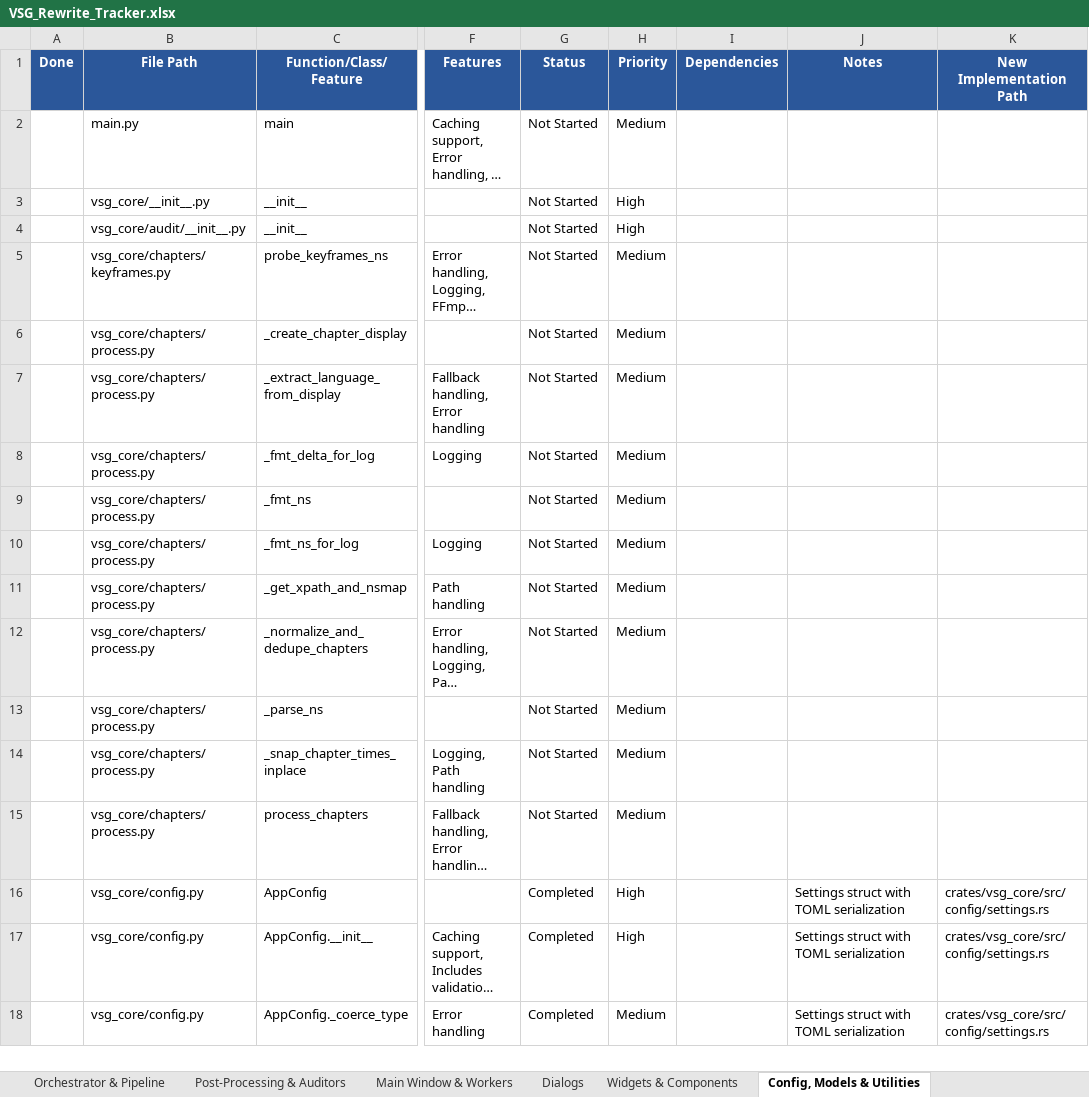
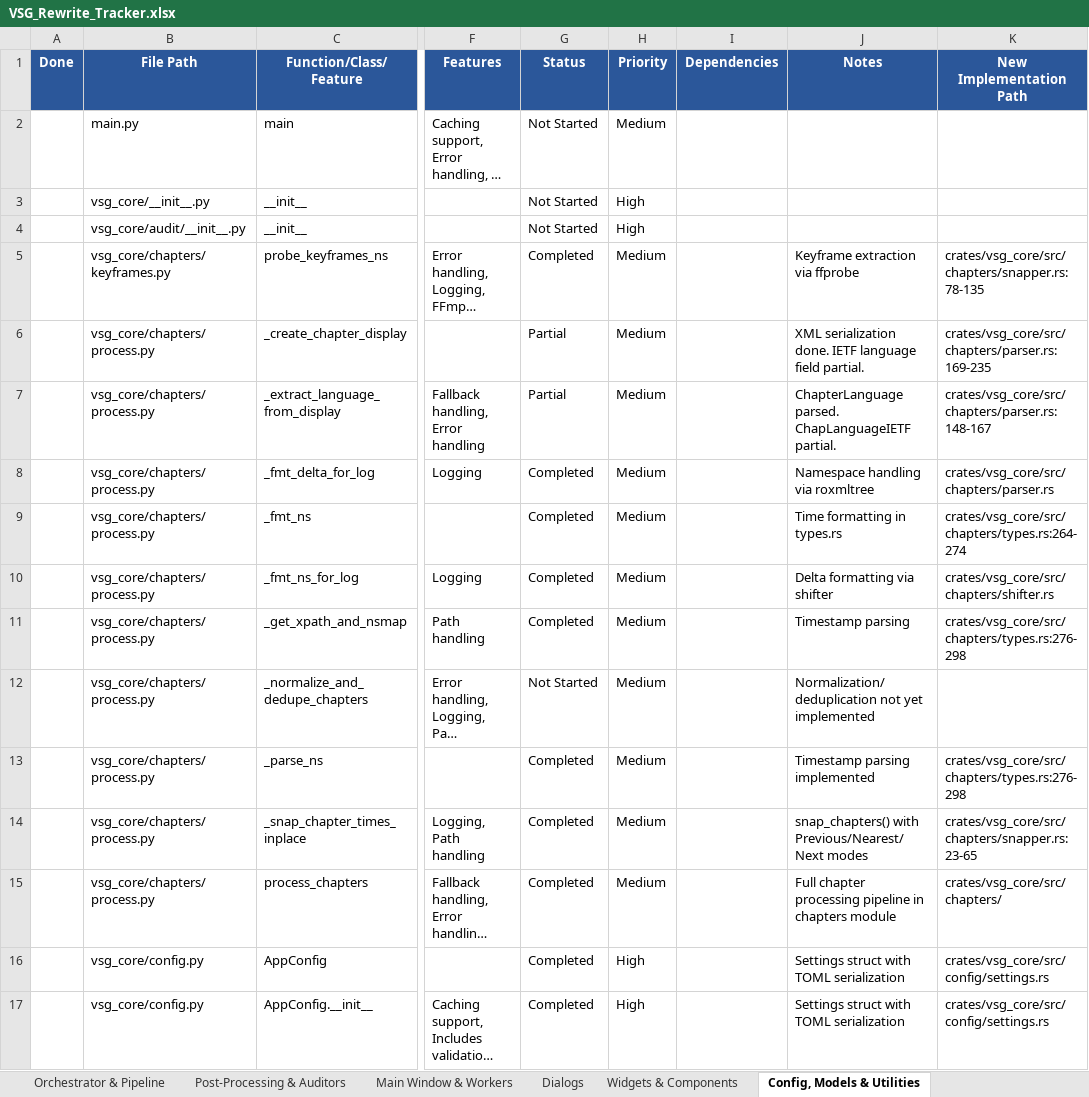
Before and after one commit to wingedonezero/Video-Sync-GUI, an Excel workbook: VSG_Rewrite_Tracker.xlsx, sheet Config, Models & Utilities, drawn as a sheet; only a part is shown, gaps mark what is left out; the shorter side is filled out with more unchanged rows; long unchanged cells end in …; values as stored, in another font and other column widths than the file's, no borders; conditional formats not drawn; the diff names each change by its address in the sheet, - before the commit and + after, or states it on an @@ line.

```diff
--- a/VSG_Rewrite_Tracker.xlsx (sheet Config, Models & Utilities)
+++ b/VSG_Rewrite_Tracker.xlsx (sheet Config, Models & Utilities)
-G5 (Status): Not Started
+G5 (Status): Completed
-J5 (Notes): (empty)
+J5 (Notes): Keyframe extraction via ffprobe
-K5 (New Implementation Path): (empty)
+K5 (New Implementation Path): crates/vsg_core/src/chapters/snapper.rs:78-135
-G6:G7 (Status): Not Started
+G6:G7 (Status): Partial
-J6 (Notes): (empty)
+J6 (Notes): XML serialization done. IETF language field partial.
-K6 (New Implementation Path): (empty)
+K6 (New Implementation Path): crates/vsg_core/src/chapters/parser.rs:169-235
-J7 (Notes): (empty)
+J7 (Notes): ChapterLanguage parsed. ChapLanguageIETF partial.
-K7 (New Implementation Path): (empty)
+K7 (New Implementation Path): crates/vsg_core/src/chapters/parser.rs:148-167
-G8:G11 (Status): Not Started
+G8:G11 (Status): Completed
-J8 (Notes): (empty)
+J8 (Notes): Namespace handling via roxmltree
-K8 (New Implementation Path): (empty)
+K8 (New Implementation Path): crates/vsg_core/src/chapters/parser.rs
-J9 (Notes): (empty)
+J9 (Notes): Time formatting in types.rs
-K9 (New Implementation Path): (empty)
+K9 (New Implementation Path): crates/vsg_core/src/chapters/types.rs:264-274
-J10 (Notes): (empty)
+J10 (Notes): Delta formatting via shifter
-K10 (New Implementation Path): (empty)
+K10 (New Implementation Path): crates/vsg_core/src/chapters/shifter.rs
-J11 (Notes): (empty)
+J11 (Notes): Timestamp parsing
-K11 (New Implementation Path): (empty)
+K11 (New Implementation Path): crates/vsg_core/src/chapters/types.rs:276-298
-J12 (Notes): (empty)
+J12 (Notes): Normalization/deduplication not yet implemented
-G13:G15 (Status): Not Started
+G13:G15 (Status): Completed
-J13 (Notes): (empty)
+J13 (Notes): Timestamp parsing implemented
-K13 (New Implementation Path): (empty)
+K13 (New Implementation Path): crates/vsg_core/src/chapters/types.rs:276-298
-J14 (Notes): (empty)
+J14 (Notes): snap_chapters() with Previous/Nearest/Next modes
-K14 (New Implementation Path): (empty)
+K14 (New Implementation Path): crates/vsg_core/src/chapters/snapper.rs:23-65
-J15 (Notes): (empty)
+J15 (Notes): Full chapter processing pipeline in chapters module
-K15 (New Implementation Path): (empty)
+K15 (New Implementation Path): crates/vsg_core/src/chapters/
```
Also changed, not shown: sheet Orchestrator & Pipeline.
